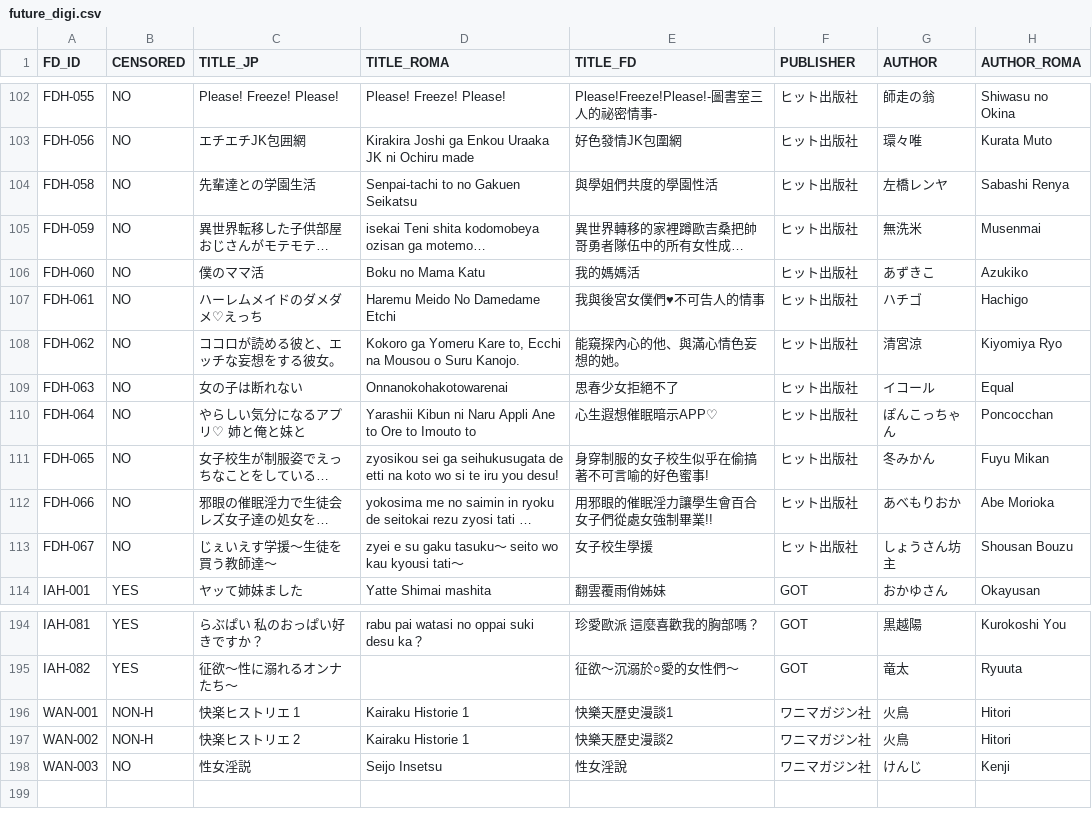
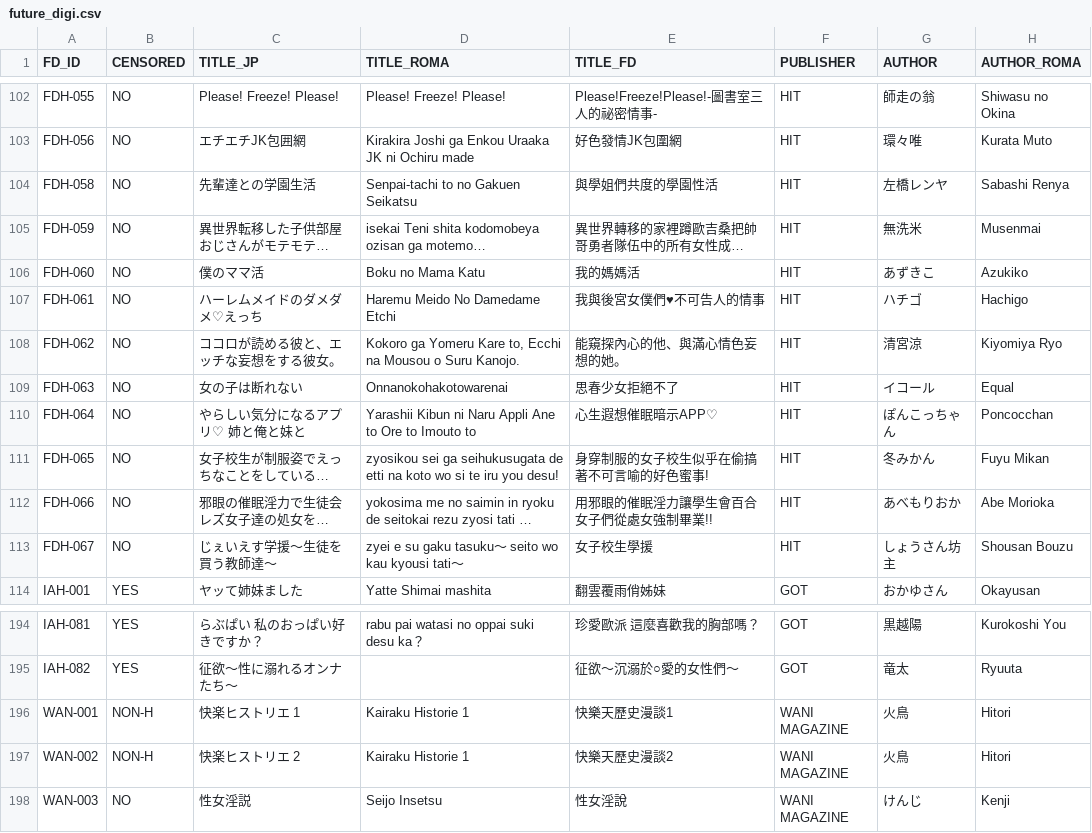
Before and after one commit to K4W1H0R53/tankoubon, a CSV file: future_digi.csv, drawn as a sheet; only a part is shown, gaps mark what is left out; long unchanged cells end in …; the diff covers the shown part only; the diff names each change by its address in the sheet, - before the commit and + after, or states it on an @@ line.

```diff
--- a/future_digi.csv
+++ b/future_digi.csv
-F102:F113 (PUBLISHER): ヒット出版社
+F102:F113 (PUBLISHER): HIT
-F196:F198 (PUBLISHER): ワニマガジン社
+F196:F198 (PUBLISHER): WANI MAGAZINE
```
Also changed, not shown: 54 edited cells elsewhere in this file.
